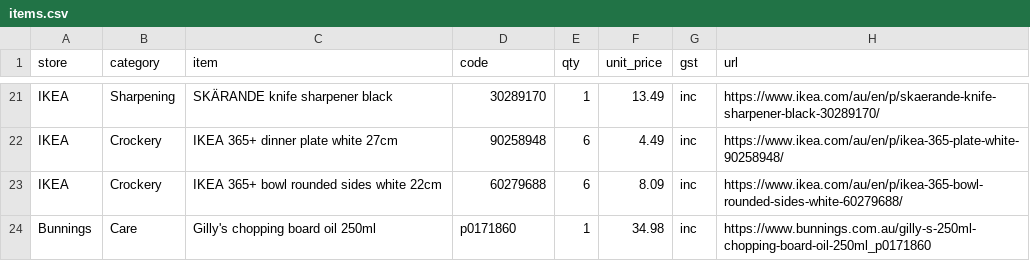
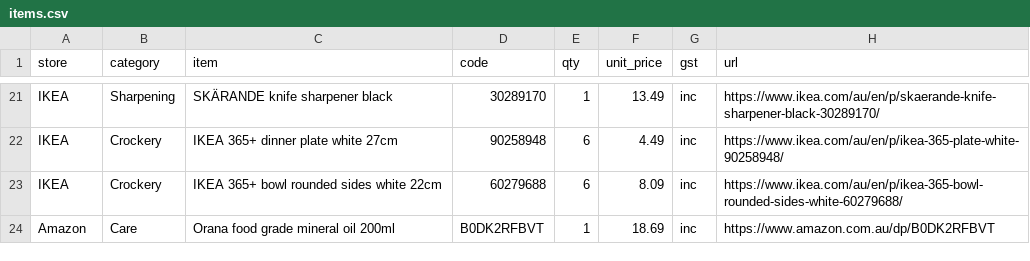
Before and after one commit to wra-bradshaw/kitchen, a CSV file: items.csv, drawn as a sheet; only a part is shown, gaps mark what is left out.

Commit message:
fix: swap board oil to Orana mineral oil from Amazon
Cheaper than the Gilly's oil at .69 for 200ml.

```diff
--- a/items.csv
+++ b/items.csv
@@ -23,2 +23,2 @@ IKEA,Crockery,IKEA 365+ dinner plate white 27cm,90258948,6,4.49,inc,https://www.
 IKEA,Crockery,IKEA 365+ bowl rounded sides white 22cm,60279688,6,8.09,inc,https://www.ikea.com/au/en/p/ikea-365-bowl-rounded-sides-white-60279688/
-Bunnings,Care,Gilly's chopping board oil 250ml,p0171860,1,34.98,inc,https://www.bunnings.com.au/gilly-s-250ml-chopping-board-oil-250ml_p0171860
+Amazon,Care,Orana food grade mineral oil 200ml,B0DK2RFBVT,1,18.69,inc,https://www.amazon.com.au/dp/B0DK2RFBVT
```
Also changed, not shown: 1 other file.
